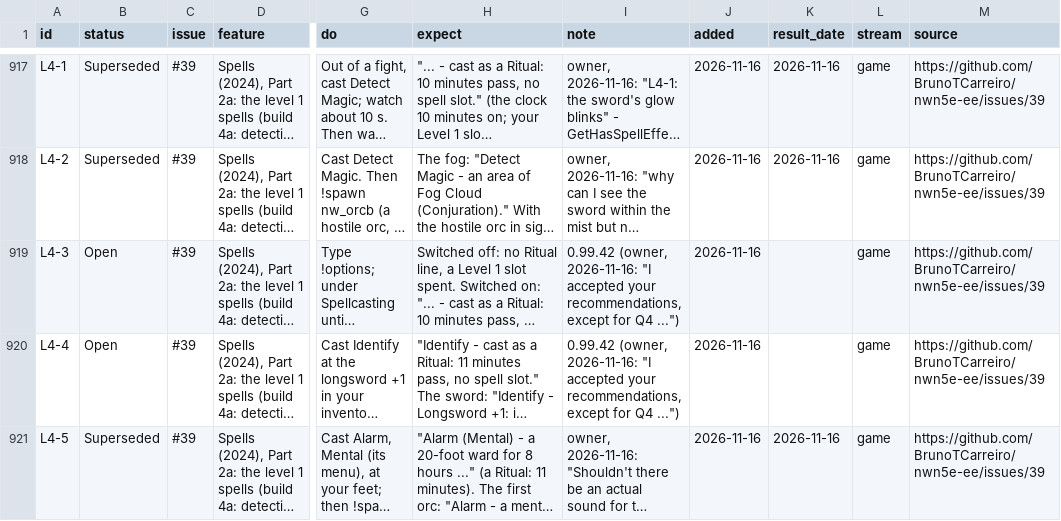
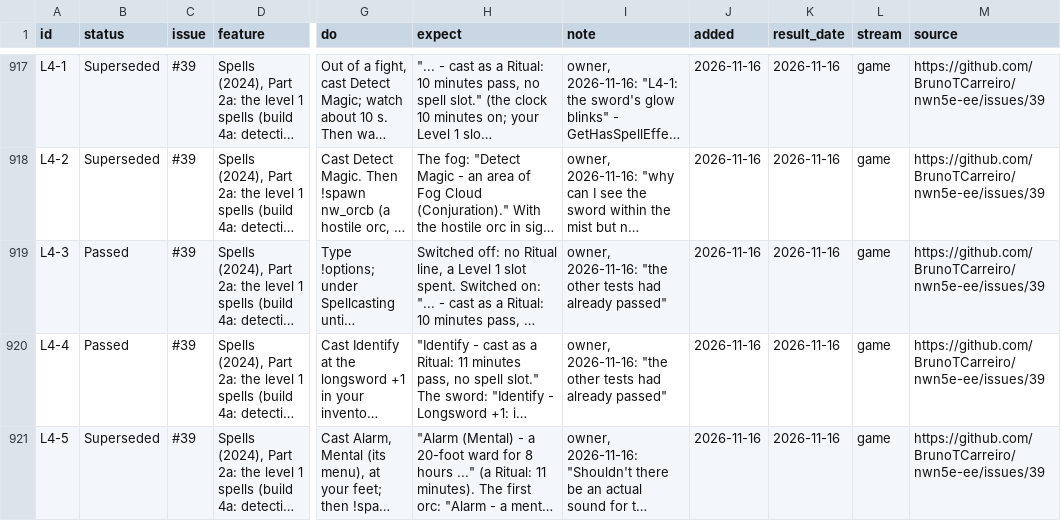
Before and after one commit to BrunoTCarreiro/nwn5e-ee, a CSV file: docs/tests.csv, drawn as a sheet; only a part is shown, gaps mark what is left out; long unchanged cells end in …; the diff covers the shown part only; the diff names each change by its address in the sheet, - before the commit and + after, or states it on an @@ line.

```diff
--- a/docs/tests.csv
+++ b/docs/tests.csv
-B919:B920 (status): Open
+B919:B920 (status): Passed
-I919:I920 (note): 0.99.42 (owner, 2026-11-16: "I accepted your recommendations, except for Q4 ...")
+I919:I920 (note): owner, 2026-11-16: "the other tests had already passed"
-K919:K920 (result_date): (empty)
+K919:K920 (result_date): 2026-11-16
```
Also changed, not shown: 1 added row, 11 edited cells and row numbers in column A elsewhere in this file, 1 other file.
